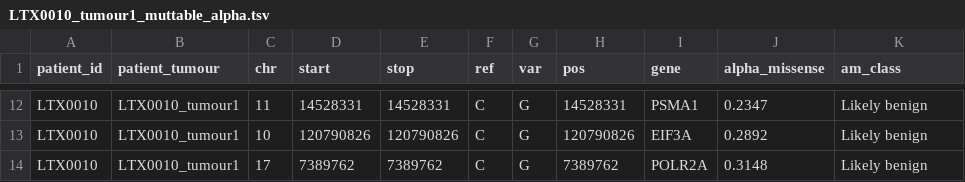
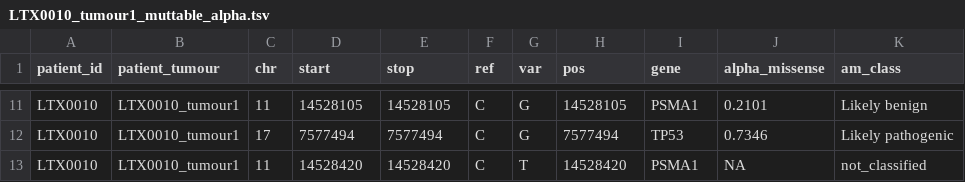
Before and after one commit to McGranahanLab/tx_data, a TSV file: nemo_mock/project/proj-tracerx-lung/tctProjects/CN-CCF/alphamissense/output/annotated_muttables/tx842/LTX0010_tumour1_muttable_alpha.tsv, drawn as a sheet; only a part is shown, gaps mark what is left out; removed rows and columns are numbered as before the commit, all else as after; the diff covers the shown part only; the diff names each change by its address in the sheet, - before the commit and + after, or states it on an @@ line.

```diff
--- a/nemo_mock/project/proj-tracerx-lung/tctProjects/CN-CCF/alphamissense/output/annotated_muttables/tx842/LTX0010_tumour1_muttable_alpha.tsv
+++ b/nemo_mock/project/proj-tracerx-lung/tctProjects/CN-CCF/alphamissense/output/annotated_muttables/tx842/LTX0010_tumour1_muttable_alpha.tsv
-D11 (start): 14528331
+D11 (start): 14528105
-E11 (stop): 14528331
+E11 (stop): 14528105
-H11 (pos): 14528331
+H11 (pos): 14528105
-J11 (alpha_missense): 0.2347
+J11 (alpha_missense): 0.2101
-row 13: LTX0010 | LTX0010_tumour1 | 10 | 120790826 | 120790826 | C | G | 120790826 | EIF3A | 0.2892 | Likely benign
-D12 (start): 7389762
+D12 (start): 7577494
-E12 (stop): 7389762
+E12 (stop): 7577494
-H12 (pos): 7389762
+H12 (pos): 7577494
-I12 (gene): POLR2A
+I12 (gene): TP53
-J12 (alpha_missense): 0.3148
+J12 (alpha_missense): 0.7346
-K12 (am_class): Likely benign
+K12 (am_class): Likely pathogenic
+row 13: LTX0010 | LTX0010_tumour1 | 11 | 14528420 | 14528420 | C | T | 14528420 | PSMA1 | NA | not_classified
```
Also changed, not shown: 4 added rows, 5 removed rows and 27 edited cells elsewhere in this file, nemo_mock/project/proj-tracerx-lung/tctProjects/CN-CCF/alphamissense/output/annotated_muttables/tx842/LTX0005_tumour1_muttable_alpha.tsv, nemo_mock/project/proj-tracerx-lung/tctProjects/CN-CCF/alphamissense/output/annotated_muttables/tx842/LTX0006_tumour1_muttable_alpha.tsv, 40 other files.
